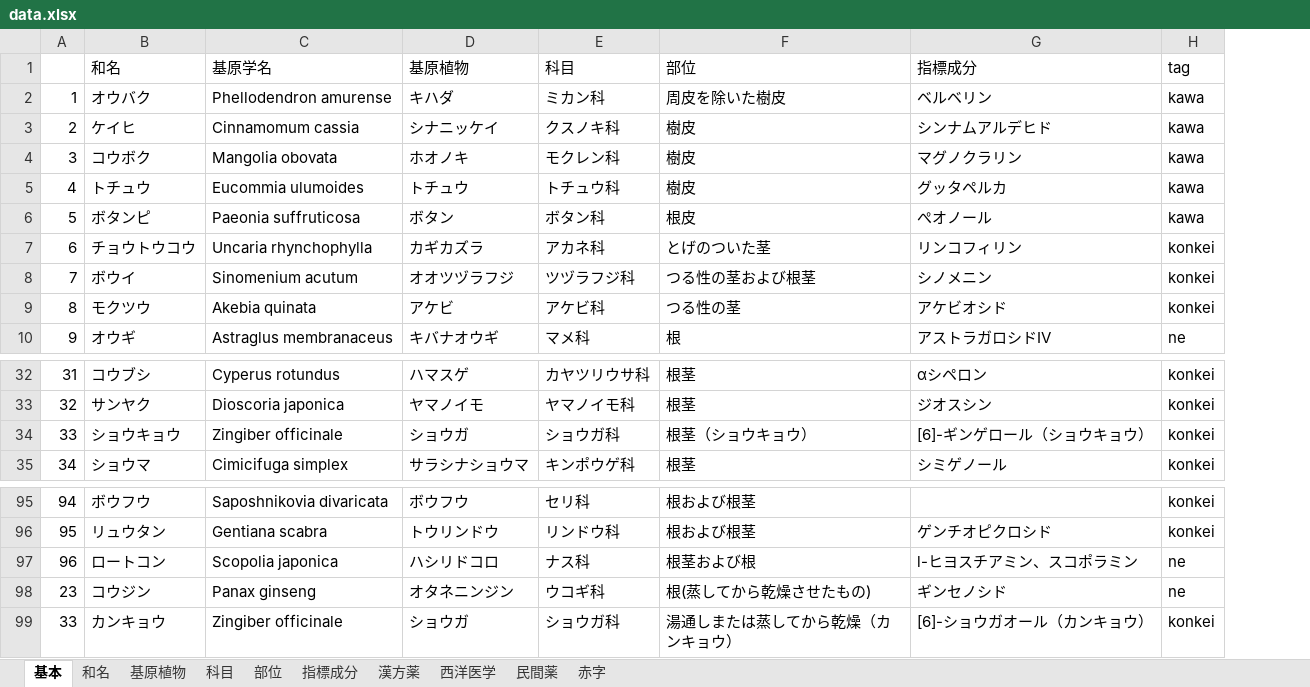
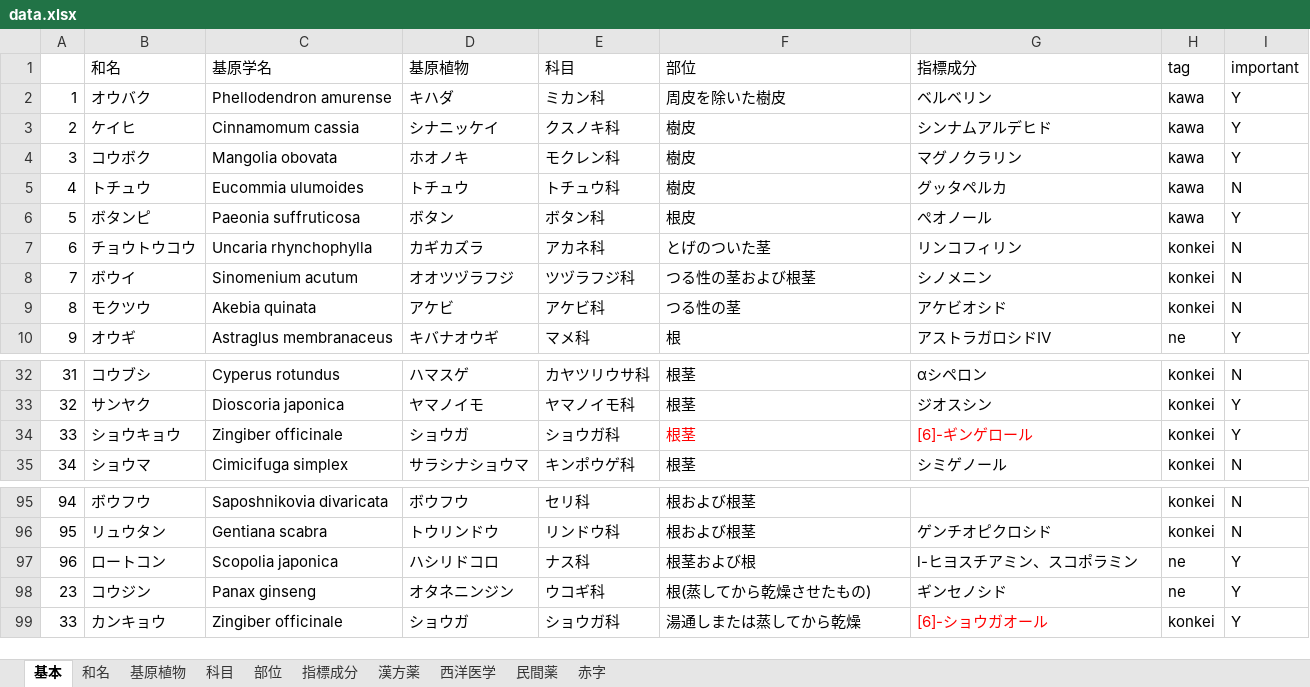
Before and after one commit to acorn5163/crude_drug, an Excel workbook: data.xlsx, sheet 基本, drawn as a sheet; only a part is shown, gaps mark what is left out; values as stored, in another font and other column widths than the file's, no borders; the diff names each change by its address in the sheet, - before the commit and + after, or states it on an @@ line.

```diff
--- a/data.xlsx (sheet 基本)
+++ b/data.xlsx (sheet 基本)
+column I (important), rows 2-10: Y | Y | Y | N | Y | N | N | N | Y; rows 32-35: N | Y | Y | N; rows 95-99: N | N | Y | Y | Y
-F34 (部位): 根茎（ショウキョウ）
+F34 (部位): 根茎
-F34:G34 text colour: black
+F34:G34 text colour: #FF0000
-G34 (指標成分): [6]-ギンゲロール（ショウキョウ）
+G34 (指標成分): [6]-ギンゲロール
-F99 (部位): 湯通しまたは蒸してから乾燥（カンキョウ）
+F99 (部位): 湯通しまたは蒸してから乾燥
-G99 (指標成分): [6]-ショウガオール（カンキョウ）
+G99 (指標成分): [6]-ショウガオール
-G99 text colour: black
+G99 text colour: #FF0000
```
Also changed, not shown: 4 other files.
